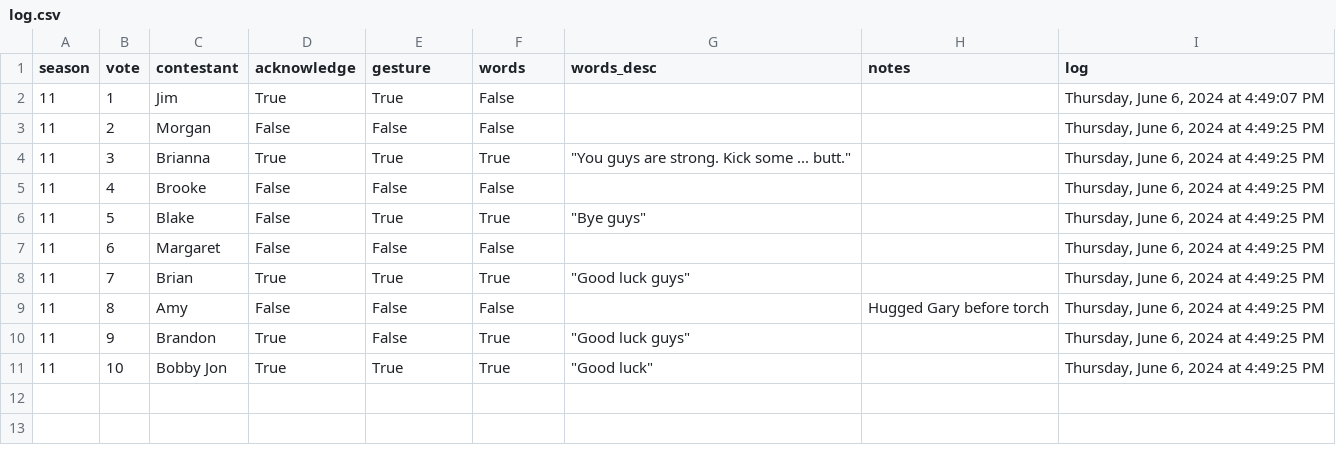
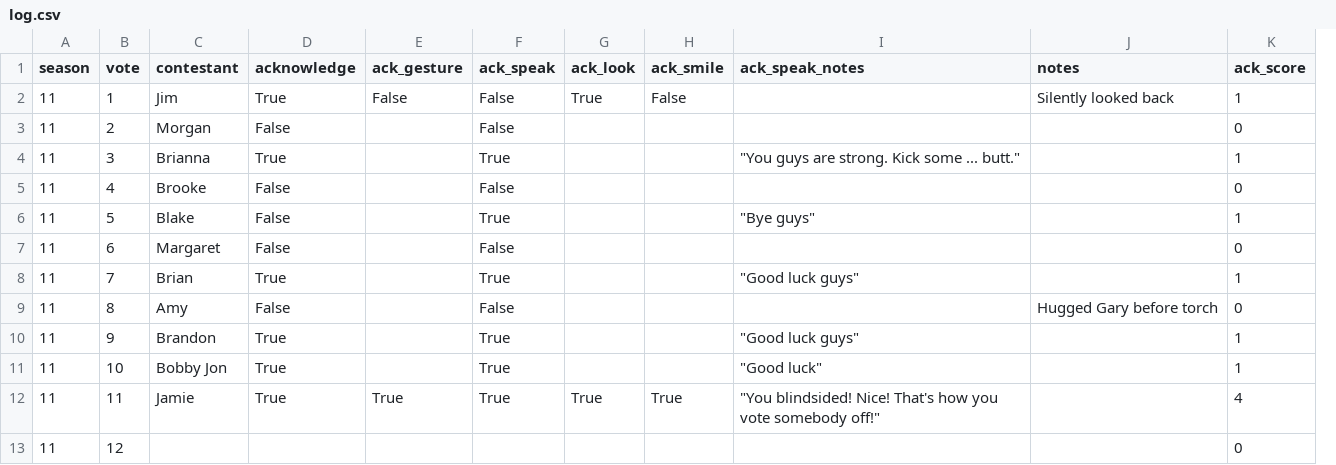
Before and after one commit to stiles/survivoR2py, a CSV file: data/raw/other/vote_offs/log.csv, drawn as a sheet; removed rows and columns are numbered as before the commit, all else as after; the diff names each change by its address in the sheet, - before the commit and + after, or states it on an @@ line.

```diff
--- a/data/raw/other/vote_offs/log.csv
+++ b/data/raw/other/vote_offs/log.csv
+column G (ack_look), row 2: True
+column H (ack_smile), row 2: False
-column I (log), rows 2-11: Thursday, June 6, 2024 at 4:49:07 PM | Thursday, June 6, 2024 at 4:49:25 PM | Thursday, June 6, 2024 at 4:49:25 PM | Thursday, June 6, 2024 at 4:49:25 PM | Thursday, June 6, 2024 at 4:49:25 PM | Thursday, June 6, 2024 at 4:49:25 PM | Thursday, June 6, 2024 at 4:49:25 PM | Thursday, June 6, 2024 at 4:49:25 PM | Thursday, June 6, 2024 at 4:49:25 PM | Thursday, June 6, 2024 at 4:49:25 PM
+column K (ack_score), rows 2-11: 1 | 0 | 1 | 0 | 1 | 0 | 1 | 0 | 1 | 1
-E1: gesture
+E1: ack_gesture
-F1: words
+F1: ack_speak
-I1: words_desc
+I1: ack_speak_notes
-E2 (ack_gesture): True
+E2 (ack_gesture): False
-J2 (notes): (empty)
+J2 (notes): Silently looked back
-E3 (ack_gesture): False
+E3 (ack_gesture): (empty)
-E4 (ack_gesture): True
+E4 (ack_gesture): (empty)
-E5 (ack_gesture): False
+E5 (ack_gesture): (empty)
-E6 (ack_gesture): True
+E6 (ack_gesture): (empty)
-E7 (ack_gesture): False
+E7 (ack_gesture): (empty)
-E8 (ack_gesture): True
+E8 (ack_gesture): (empty)
-E9:E10 (ack_gesture): False
+E9:E10 (ack_gesture): (empty)
-E11 (ack_gesture): True
+E11 (ack_gesture): (empty)
+row 12: 11 | 11 | Jamie | True | True | True | True | True | "You blindsided! Nice! That's how you vote somebody off!" |  | 4
+row 13: 11 | 12 |  |  |  |  |  |  |  |  | 0
```
Also changed, not shown: 3 other files.
